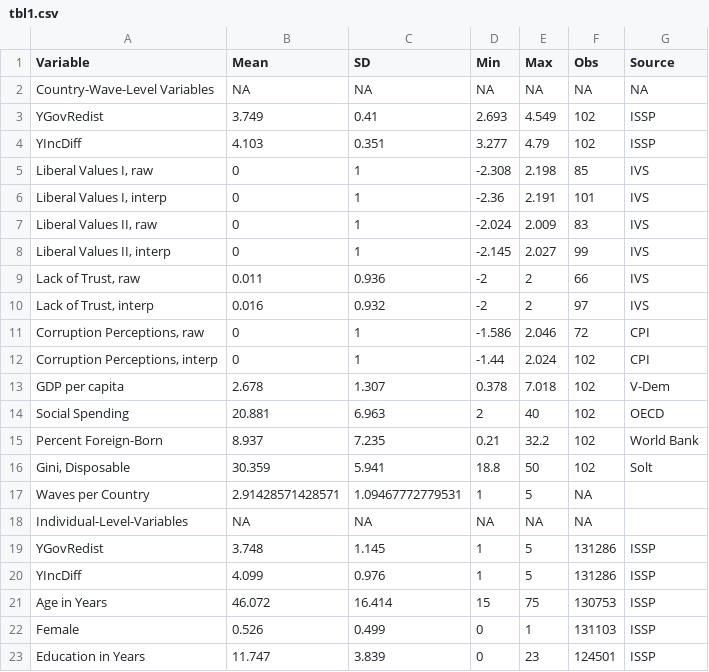
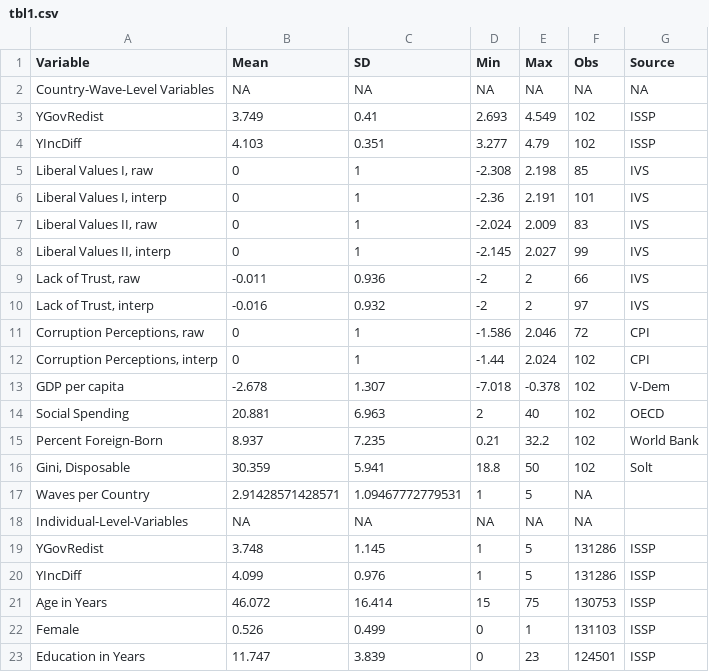
Before and after one commit to hungnguyen167/Social-Status, a CSV file: results/tbl1.csv, drawn as a sheet.

```diff
--- a/results/tbl1.csv
+++ b/results/tbl1.csv
@@ -8,7 +8,7 @@
 "Liberal Values II, interp",0,1,-2.145,2.027,99,"IVS"
-"Lack of Trust, raw",0.011,0.936,-2,2,66,"IVS"
-"Lack of Trust, interp",0.016,0.932,-2,2,97,"IVS"
+"Lack of Trust, raw",-0.011,0.936,-2,2,66,"IVS"
+"Lack of Trust, interp",-0.016,0.932,-2,2,97,"IVS"
 "Corruption Perceptions, raw",0,1,-1.586,2.046,72,"CPI"
 "Corruption Perceptions, interp",0,1,-1.44,2.024,102,"CPI"
-"GDP per capita",2.678,1.307,0.378,7.018,102,"V-Dem"
+"GDP per capita",-2.678,1.307,-7.018,-0.378,102,"V-Dem"
 "Social Spending",20.881,6.963,2,40,102,"OECD"
```
Also changed, not shown: results/Tbl2.csv, 24 other files.
